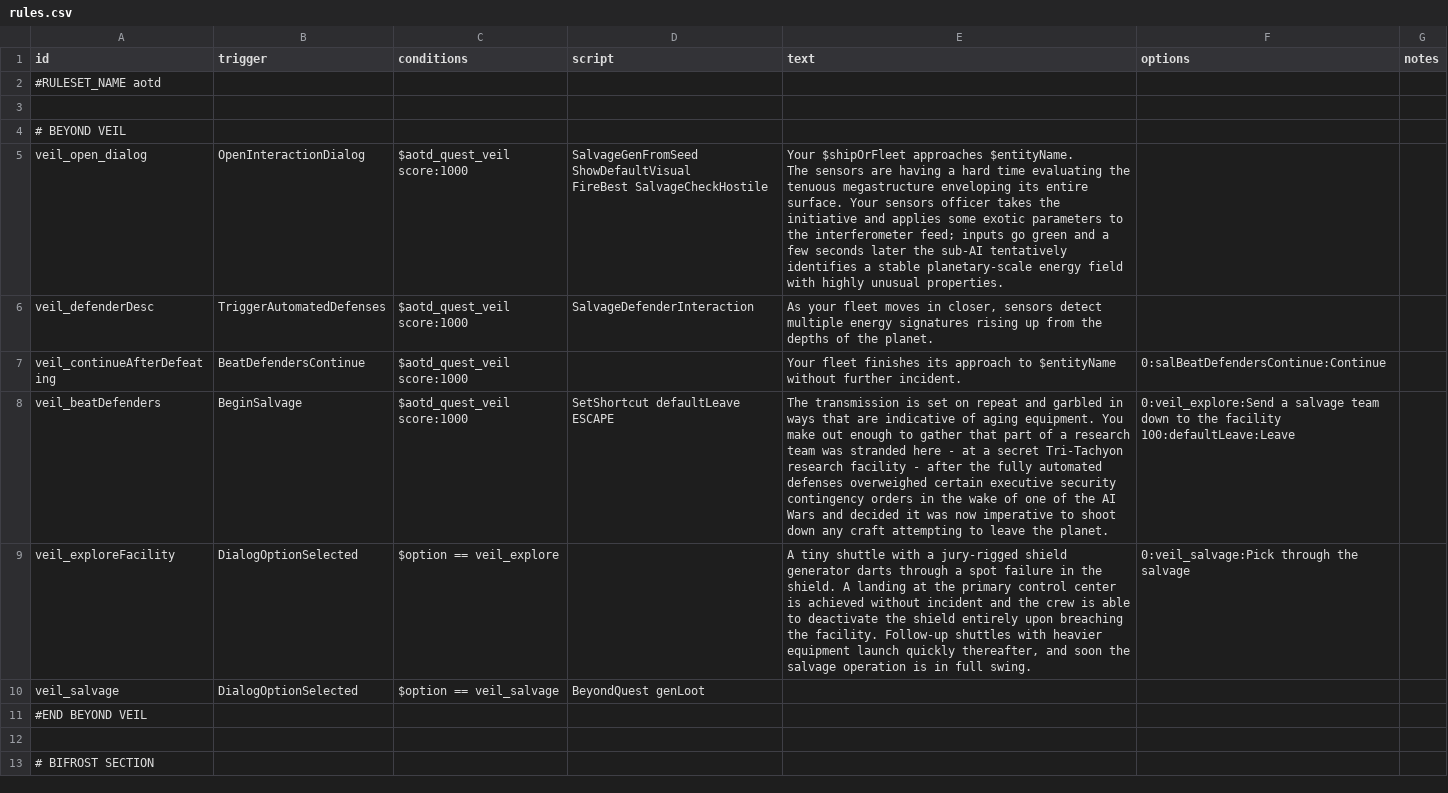
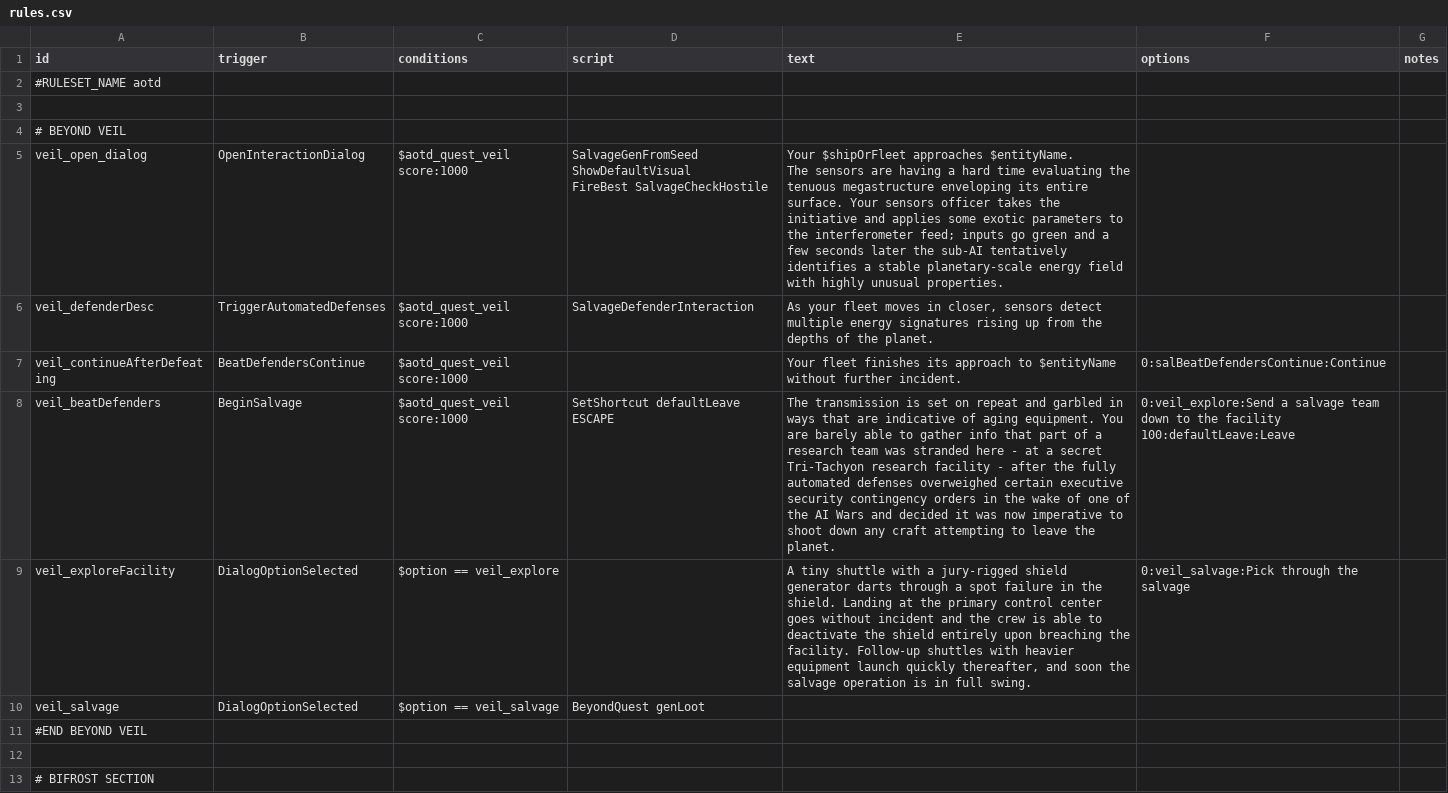
Before and after one commit to Kaysaar/Ashes-Of-The-Domain-VOK, a CSV file: data/campaign/rules.csv, drawn as a sheet; only a part is shown; the diff covers the shown part only.

Commit message:
rules.csv changes 1
- Fixed rules.csv layout
- First part of textual fixes

```diff
--- a/data/campaign/rules.csv
+++ b/data/campaign/rules.csv
@@ -12,3 +12,3 @@ veil_continueAfterDefeating,BeatDefendersContinue,$aotd_quest_veil score:1000,,Y
-veil_beatDefenders,BeginSalvage,$aotd_quest_veil score:1000,SetShortcut defaultLeave ESCAPE,The transmission is set on repeat and garbled in ways that are indicative of aging equipment. You make out enough to gather that part of a research team was stranded here - at a secret Tri-Tachyon research facility - after the fully automated defenses overweighed certain executive security contingency orders in the wake of one of the AI Wars and decided it was now imperative to shoot down any craft attempting to leave the planet.,"0:veil_explore:Send a salvage team down to the facility
-100:defaultLeave:Leave",
-veil_exploreFacility,DialogOptionSelected,$option == veil_explore,,"A tiny shuttle with a jury-rigged shield generator darts through a spot failure in the shield. A landing at the primary control center is achieved without incident and the crew is able to deactivate the shield entirely upon breaching the facility. Follow-up shuttles with heavier equipment launch quickly thereafter, and soon the salvage operation is in full swing.",0:veil_salvage:Pick through the salvage,
+veil_beatDefenders,BeginSalvage,"$aotd_quest_veil score:1000","SetShortcut defaultLeave ESCAPE","The transmission is set on repeat and garbled in ways that are indicative of aging equipment. You are barely able to gather info that part of a research team was stranded here - at a secret Tri-Tachyon research facility - after the fully automated defenses overweighed certain executive security contingency orders in the wake of one of the AI Wars and decided it was now imperative to shoot down any craft attempting to leave the planet.","0:veil_explore:Send a salvage team down to the facility
+100:defaultLeave:Leave",
+veil_exploreFacility,DialogOptionSelected,"$option == veil_explore",,"A tiny shuttle with a jury-rigged shield generator darts through a spot failure in the shield. Landing at the primary control center goes without incident and the crew is able to deactivate the shield entirely upon breaching the facility. Follow-up shuttles with heavier equipment launch quickly thereafter, and soon the salvage operation is in full swing.","0:veil_salvage:Pick through the salvage",
```
Also changed, not shown: 5 edited cells elsewhere in this file.
